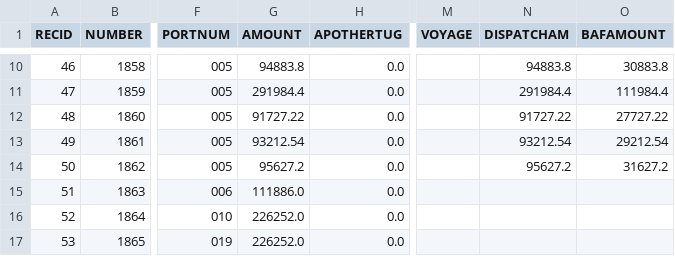
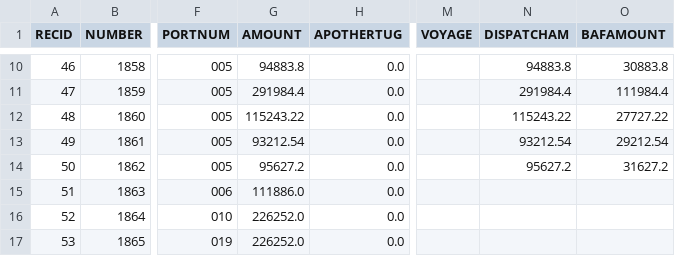
Before and after one commit to fri-mis-enterprise/MMSI.IBS, a CSV file: Imports/billing.csv, drawn as a sheet; only a part is shown, gaps mark what is left out; the diff names each change by its address in the sheet, - before the commit and + after, or states it on an @@ line.

```diff
--- a/Imports/billing.csv
+++ b/Imports/billing.csv
-G12 (AMOUNT): 91727.22
+G12 (AMOUNT): 115243.22
-N12 (DISPATCHAM): 91727.22
+N12 (DISPATCHAM): 115243.22
```
Also changed, not shown: Imports/tugboat.csv, Imports/vessel.csv, 3 other files.
